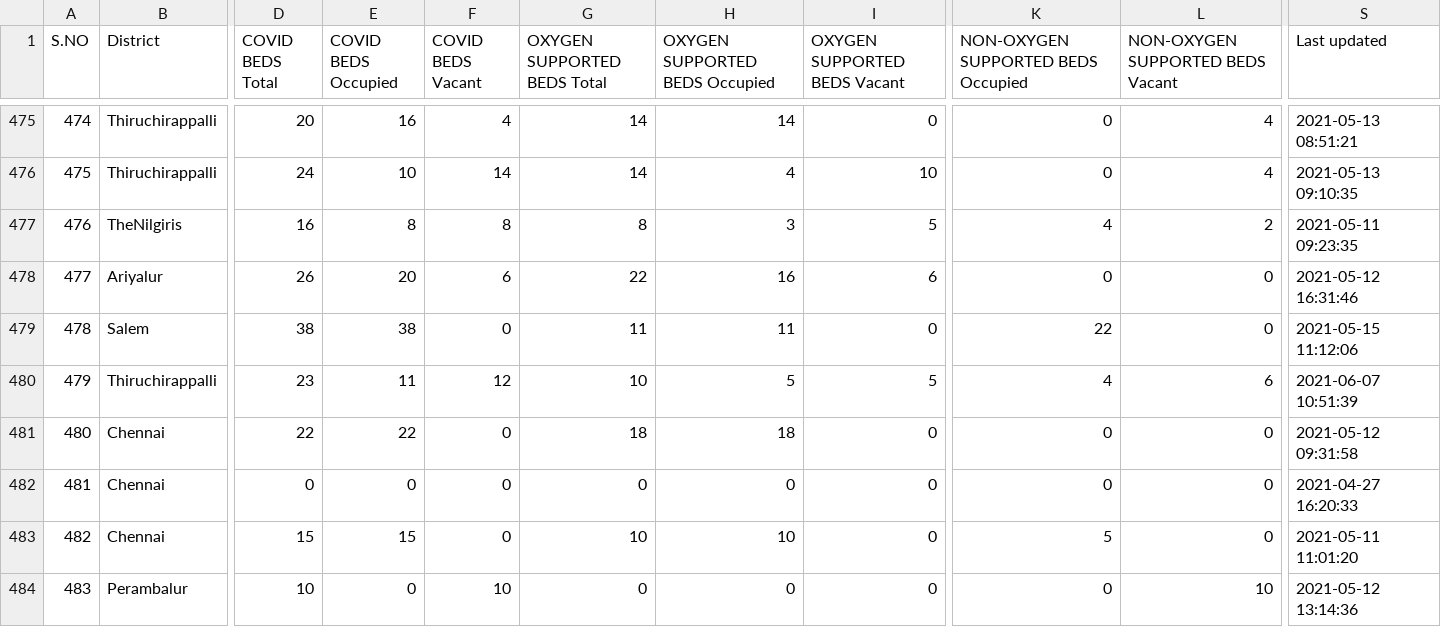
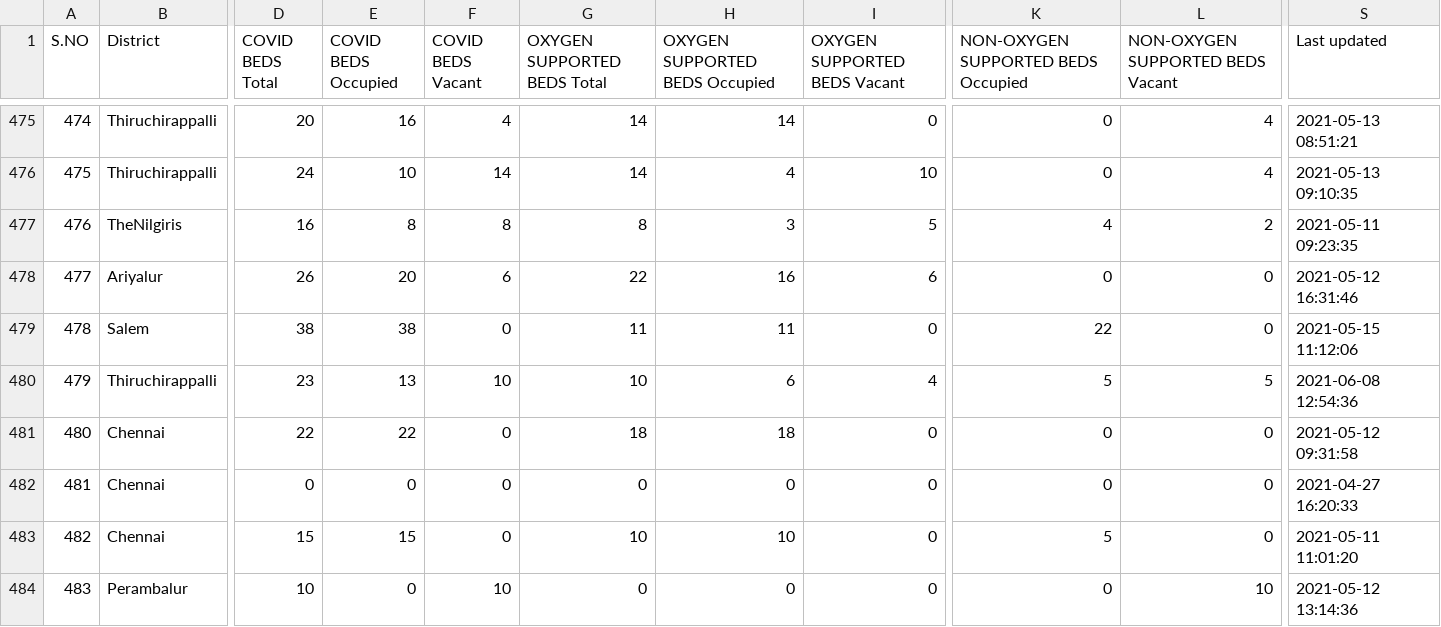
Before and after one commit to stopcoronatn/stopcoronatn.github.io, a CSV file: data/beds.csv, drawn as a sheet; only a part is shown, gaps mark what is left out; the diff covers the shown part only; the diff names each change by its address in the sheet, - before the commit and + after, or states it on an @@ line.

```diff
--- a/data/beds.csv
+++ b/data/beds.csv
-E480 (COVID BEDS Occupied): 11
+E480 (COVID BEDS Occupied): 13
-F480 (COVID BEDS Vacant): 12
+F480 (COVID BEDS Vacant): 10
-H480 (OXYGEN SUPPORTED BEDS Occupied): 5
+H480 (OXYGEN SUPPORTED BEDS Occupied): 6
-I480 (OXYGEN SUPPORTED BEDS Vacant): 5
+I480 (OXYGEN SUPPORTED BEDS Vacant): 4
-K480: 4
+K480: 5
-L480 (NON-OXYGEN SUPPORTED BEDS Vacant): 6
+L480 (NON-OXYGEN SUPPORTED BEDS Vacant): 5
-S480 (Last updated): 2021-06-07 10:51:39
+S480 (Last updated): 2021-06-08 12:54:36
```
Also changed, not shown: 42 edited cells elsewhere in this file.
